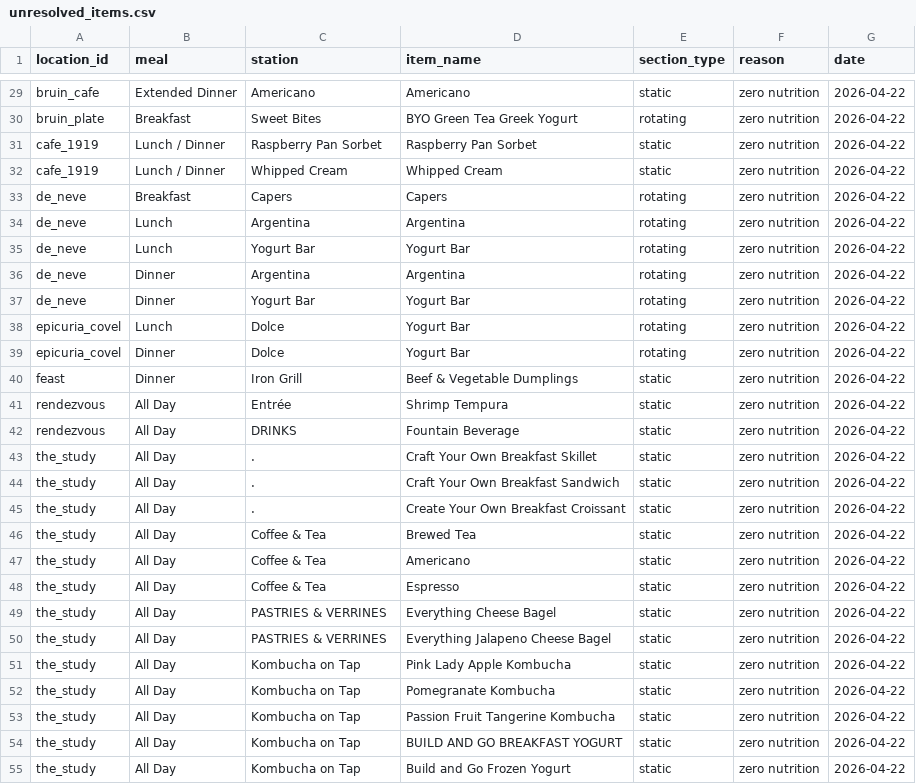
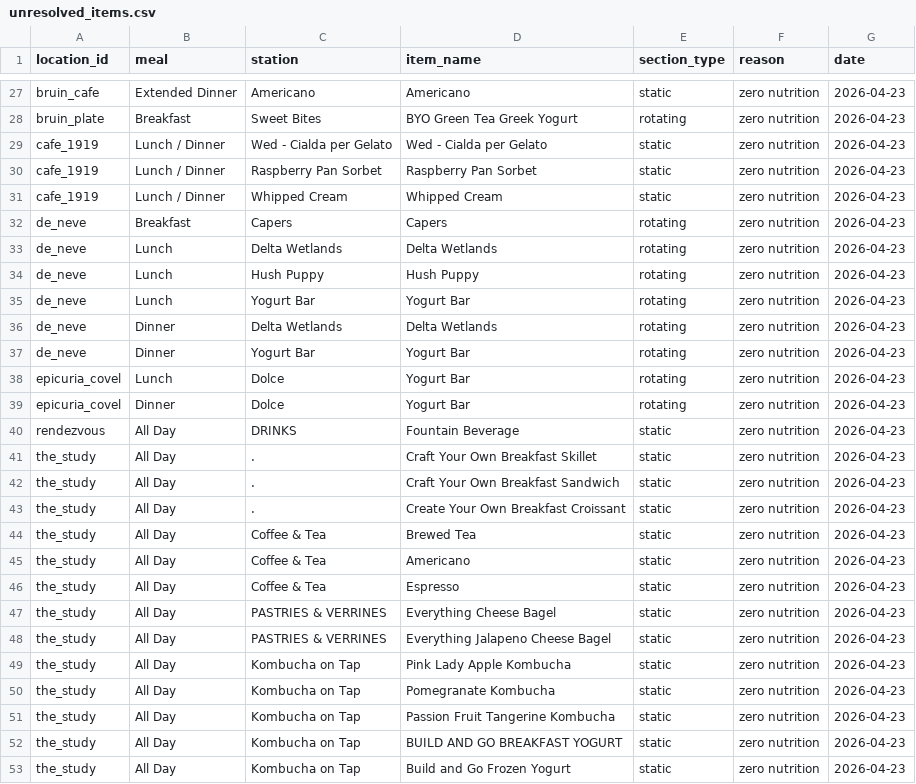
Before and after one commit to rishiprasad117-art/Bcal-UCLA, a CSV file: data/unresolved_items.csv, drawn as a sheet; only a part is shown, gaps mark what is left out; removed rows and columns are numbered as before the commit, all else as after; the diff covers the shown part only; the diff names each change by its address in the sheet, - before the commit and + after, or states it on an @@ line.

```diff
--- a/data/unresolved_items.csv
+++ b/data/unresolved_items.csv
-G27:G28 (date): 2026-04-22
+G27:G28 (date): 2026-04-23
+row 29: cafe_1919 | Lunch / Dinner | Wed - Cialda per Gelato | Wed - Cialda per Gelato | static | zero nutrition | 2026-04-23
-G30:G33 (date): 2026-04-22
+G30:G33 (date): 2026-04-23
-C33 (station): Argentina
+C33 (station): Delta Wetlands
-D33 (item_name): Argentina
+D33 (item_name): Delta Wetlands
+row 34: de_neve | Lunch | Hush Puppy | Hush Puppy | rotating | zero nutrition | 2026-04-23
-G35:G39 (date): 2026-04-22
+G35:G39 (date): 2026-04-23
-C36 (station): Argentina
+C36 (station): Delta Wetlands
-D36 (item_name): Argentina
+D36 (item_name): Delta Wetlands
-row 40: feast | Dinner | Iron Grill | Beef & Vegetable Dumplings | static | zero nutrition | 2026-04-22
-row 41: rendezvous | All Day | Entrée | Shrimp Tempura | static | zero nutrition | 2026-04-22
-G40:G53 (date): 2026-04-22
+G40:G53 (date): 2026-04-23
```
Also changed, not shown: 2 removed rows and 29 edited cells elsewhere in this file, data/daily_menu.csv, data/item_translator.csv, 9 other files.
